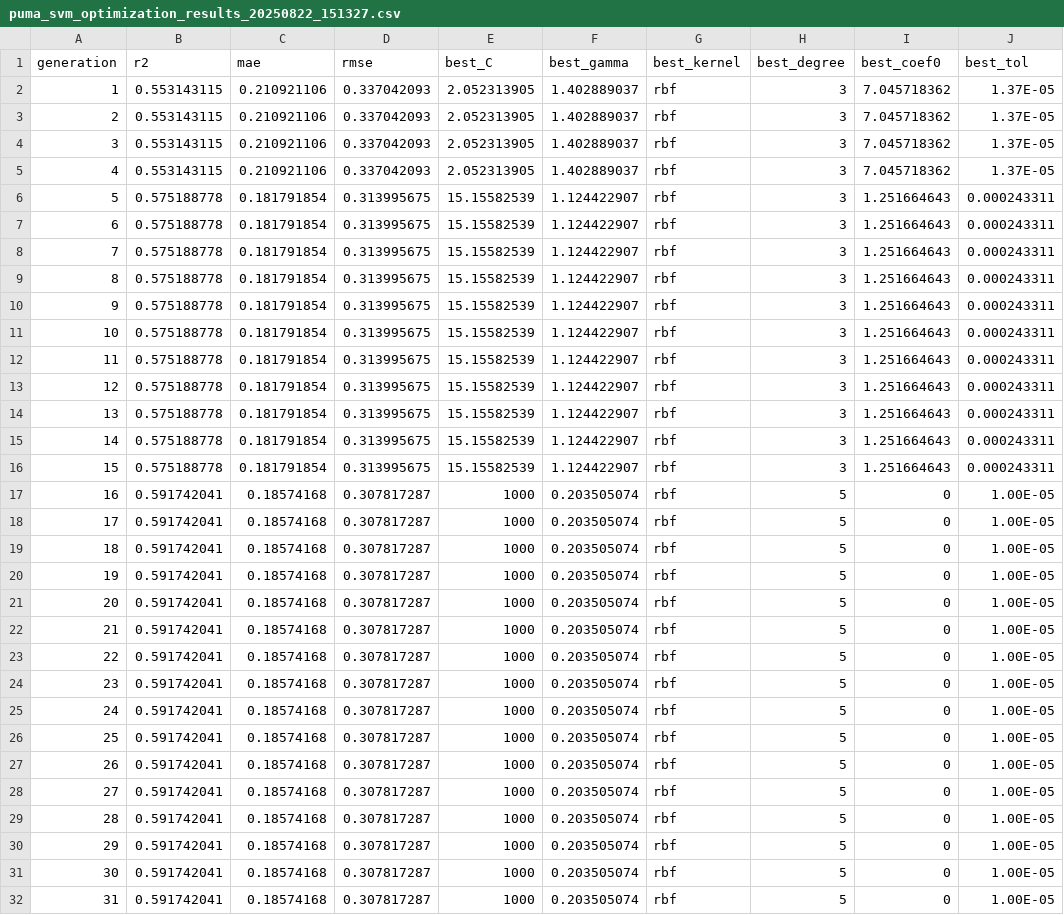
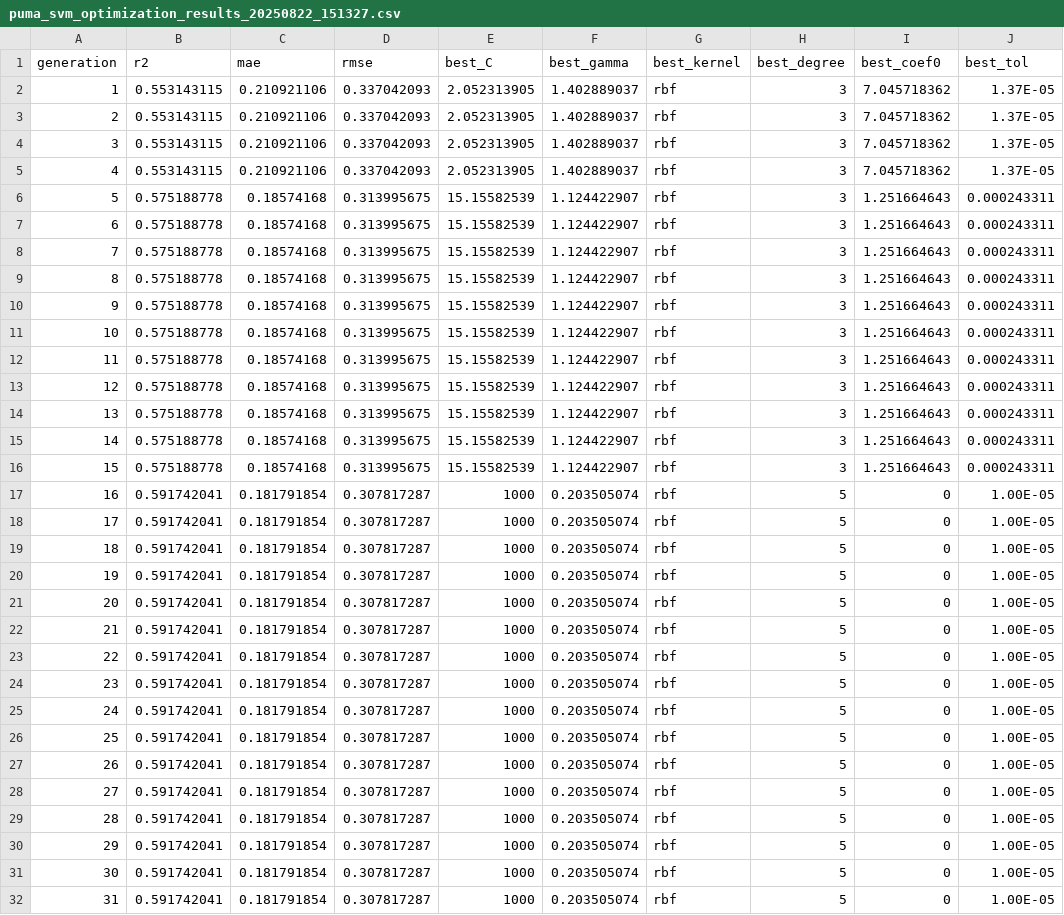
Before and after one commit to Geospatial-Technology-Lab/25-26_HKI_DATN_QuanVX, a CSV file: results/puma_svm_optimization_results_20250822_151327.csv, drawn as a sheet; only a part is shown; the diff covers the shown part only; the diff names each change by its address in the sheet, - before the commit and + after, or states it on an @@ line.

```diff
--- a/results/puma_svm_optimization_results_20250822_151327.csv
+++ b/results/puma_svm_optimization_results_20250822_151327.csv
-C6:C16 (mae): 0.181791854
+C6:C16 (mae): 0.18574168
-C17:C32 (mae): 0.18574168
+C17:C32 (mae): 0.181791854
```
Also changed, not shown: 50 edited cells elsewhere in this file, results/pso_svm_optimization_results_20250822_135108.csv, results/randomized_search_xgb_results_20250822_112831.csv, 51 other files.
